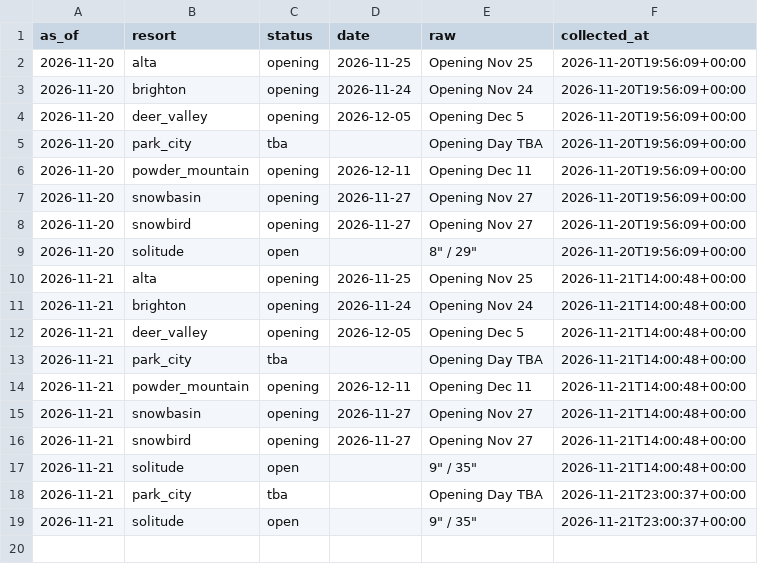
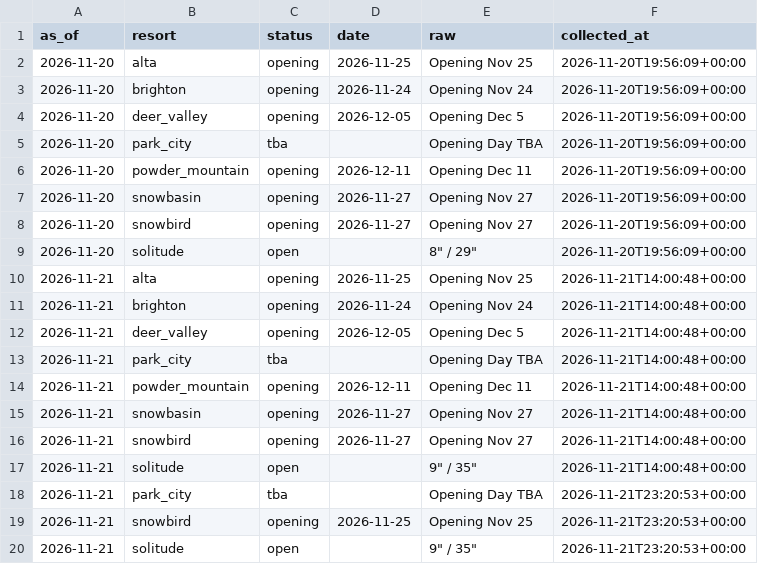
Before and after one commit to Jbeck-tests/Ski-wait-times, a CSV file: resort_status.csv, drawn as a sheet.

```diff
--- a/resort_status.csv
+++ b/resort_status.csv
@@ -17,3 +17,4 @@ as_of,resort,status,date,raw,collected_at
 2026-11-21,solitude,open,,"9"" / 35""",2026-11-21T14:00:48+00:00
-2026-11-21,park_city,tba,,Opening Day TBA,2026-11-21T23:00:37+00:00
-2026-11-21,solitude,open,,"9"" / 35""",2026-11-21T23:00:37+00:00
+2026-11-21,park_city,tba,,Opening Day TBA,2026-11-21T23:20:53+00:00
+2026-11-21,snowbird,opening,2026-11-25,Opening Nov 25,2026-11-21T23:20:53+00:00
+2026-11-21,solitude,open,,"9"" / 35""",2026-11-21T23:20:53+00:00
```
Also changed, not shown: canyon_live.csv, webcam_counts.csv, 1 other file.
